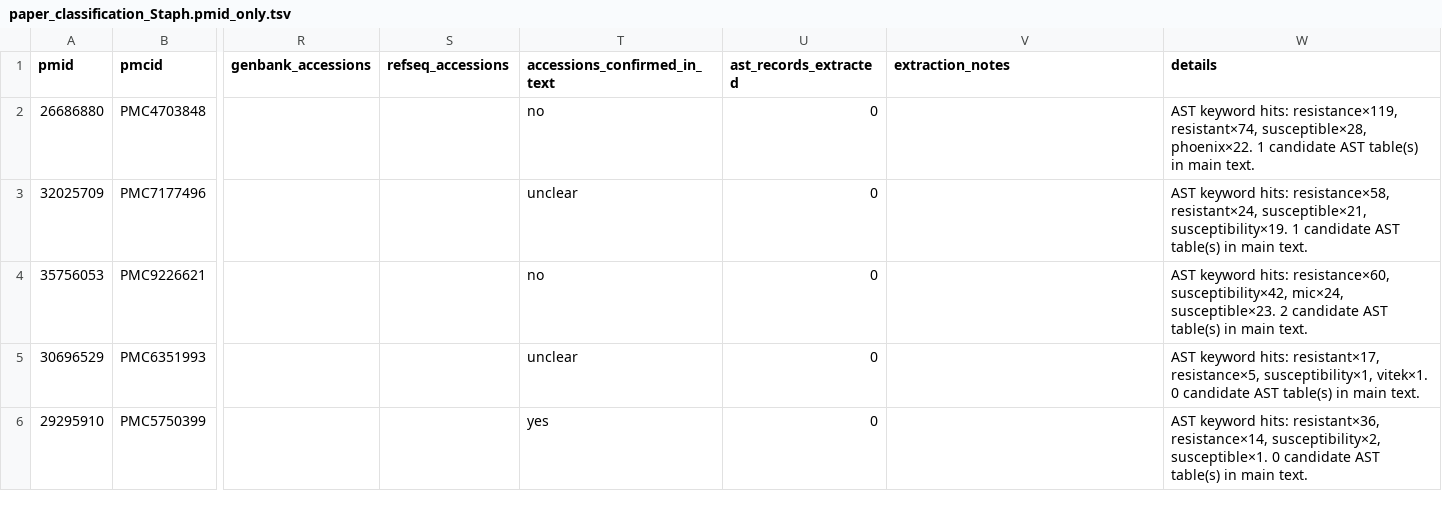
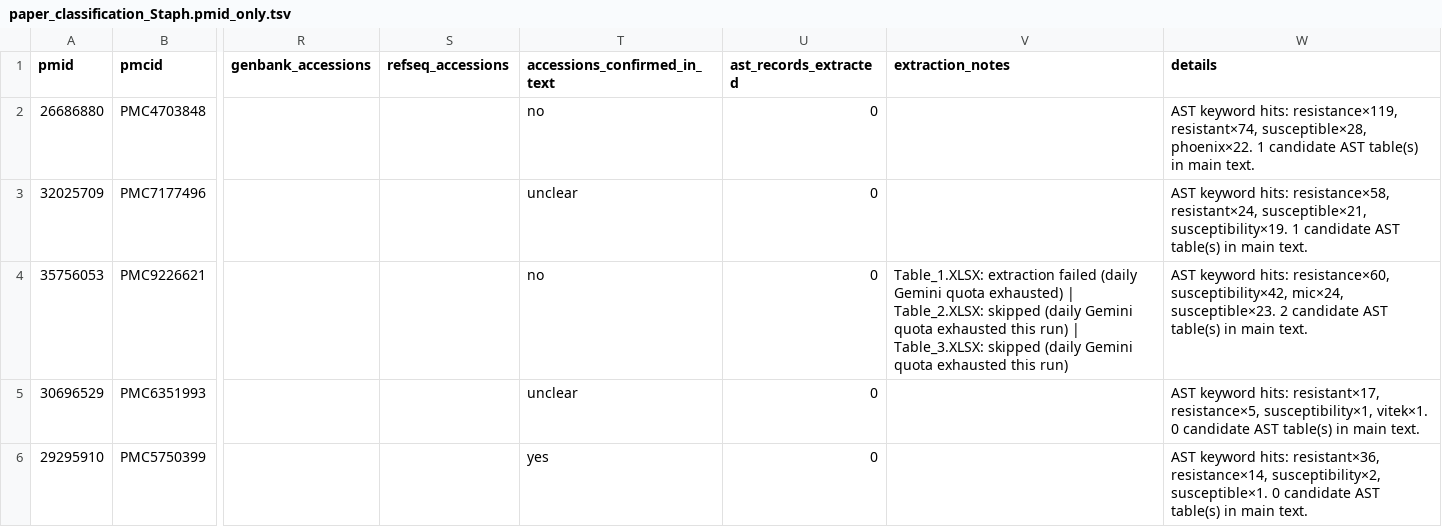
Before and after one commit to NIAID-BRC-Codeathons/amr-evidence-extraction, a TSV file: scripts/query_pmids_to_find_ast/output/paper_classification_Staph.pmid_only.tsv, drawn as a sheet; only a part is shown, gaps mark what is left out; the diff names each change by its address in the sheet, - before the commit and + after, or states it on an @@ line.

Commit message:
updated readme and add handler for gemini

```diff
--- a/scripts/query_pmids_to_find_ast/output/paper_classification_Staph.pmid_only.tsv
+++ b/scripts/query_pmids_to_find_ast/output/paper_classification_Staph.pmid_only.tsv
-V4 (extraction_notes): (empty)
+V4 (extraction_notes): Table_1.XLSX: extraction failed (daily Gemini quota exhausted) | Table_2.XLSX: skipped (daily Gemini quota exhausted this run) | Table_3.XLSX: skipped (daily Gemini quota exhausted this run)
```
Also changed, not shown: 2 other files.
